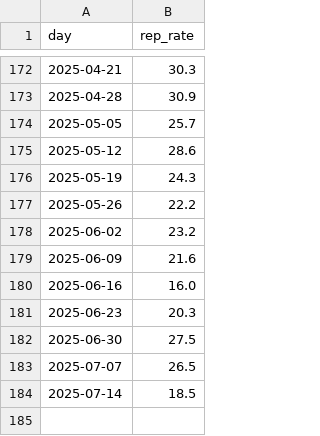
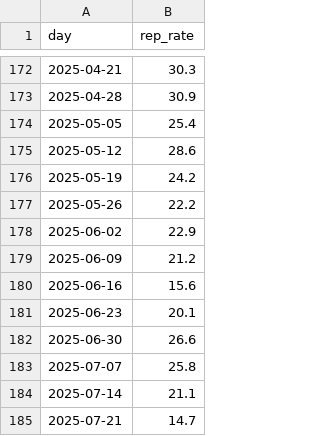
Before and after one commit to housing-data-coalition/rtc-eviction-viz, a CSV file: share-represented.csv, drawn as a sheet; only a part is shown, gaps mark what is left out; the diff covers the shown part only.

```diff
--- a/share-represented.csv
+++ b/share-represented.csv
@@ -173,12 +173,13 @@ day,rep_rate
 2025-04-28,30.9
-2025-05-05,25.7
+2025-05-05,25.4
 2025-05-12,28.6
-2025-05-19,24.3
+2025-05-19,24.2
 2025-05-26,22.2
-2025-06-02,23.2
-2025-06-09,21.6
-2025-06-16,16.0
-2025-06-23,20.3
-2025-06-30,27.5
-2025-07-07,26.5
-2025-07-14,18.5
+2025-06-02,22.9
+2025-06-09,21.2
+2025-06-16,15.6
+2025-06-23,20.1
+2025-06-30,26.6
+2025-07-07,25.8
+2025-07-14,21.1
+2025-07-21,14.7
```
Also changed, not shown: 20 edited cells elsewhere in this file, eviction-time-series.csv, marshal-evictions-by-week.csv, 8 other files.
